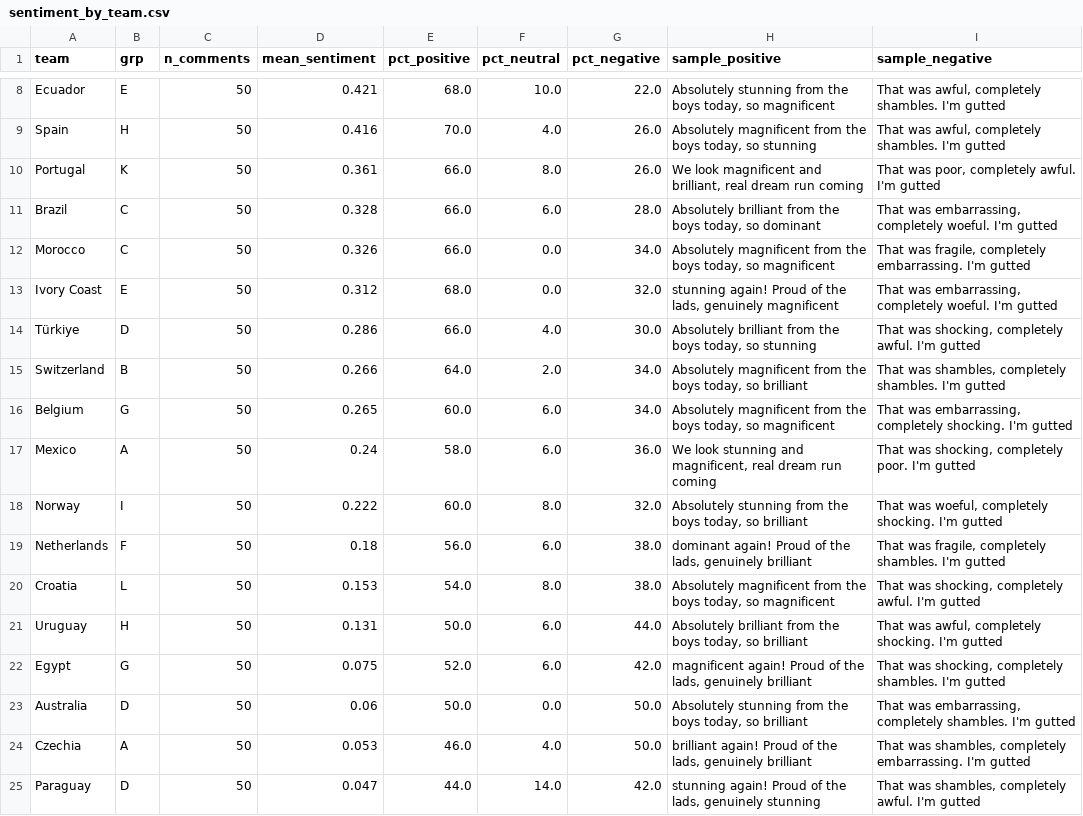
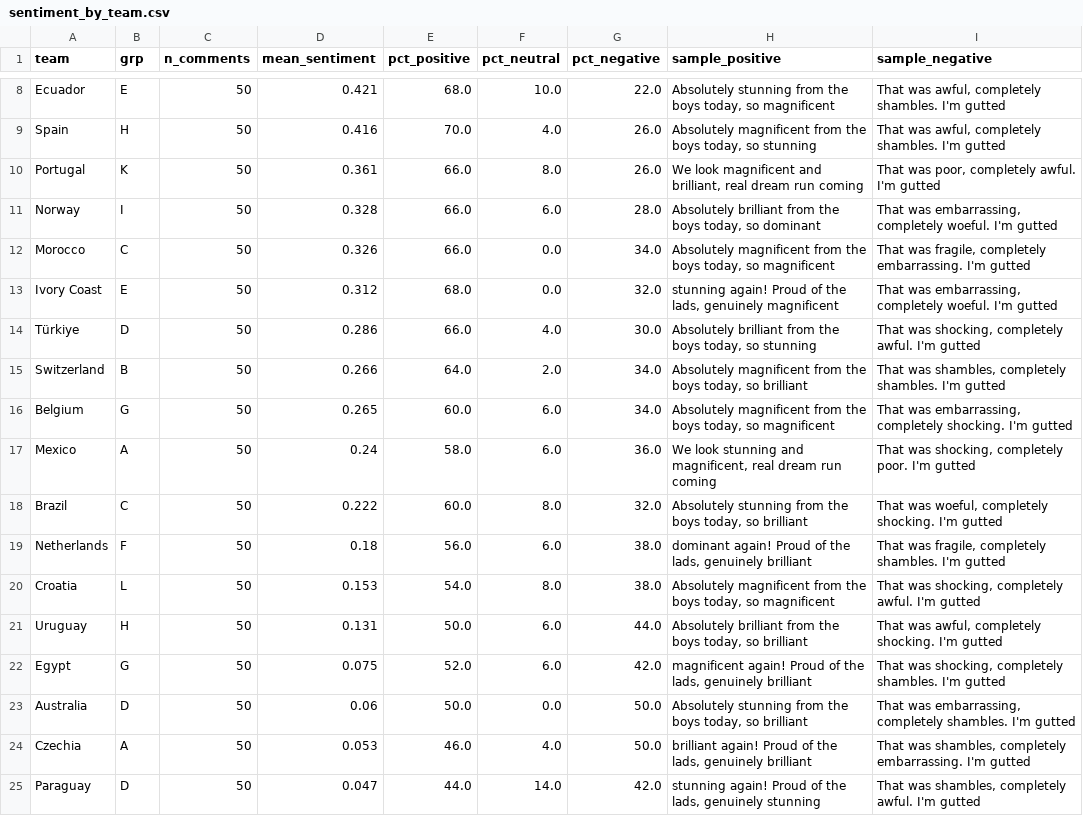
Before and after one commit to nmashiat/wc2026-command-center, a CSV file: outputs/sentiment_by_team.csv, drawn as a sheet; only a part is shown, gaps mark what is left out.

```diff
--- a/outputs/sentiment_by_team.csv
+++ b/outputs/sentiment_by_team.csv
@@ -10,3 +10,3 @@ Spain,H,50,0.416,70.0,4.0,26.0,"Absolutely magnificent from the boys today, so s
 Portugal,K,50,0.361,66.0,8.0,26.0,"We look magnificent and brilliant, real dream run coming","That was poor, completely awful. I'm gutted"
-Brazil,C,50,0.328,66.0,6.0,28.0,"Absolutely brilliant from the boys today, so dominant","That was embarrassing, completely woeful. I'm gutted"
+Norway,I,50,0.328,66.0,6.0,28.0,"Absolutely brilliant from the boys today, so dominant","That was embarrassing, completely woeful. I'm gutted"
 Morocco,C,50,0.326,66.0,0.0,34.0,"Absolutely magnificent from the boys today, so magnificent","That was fragile, completely embarrassing. I'm gutted"
@@ -17,3 +17,3 @@ Belgium,G,50,0.265,60.0,6.0,34.0,"Absolutely magnificent from the boys today, so
 Mexico,A,50,0.24,58.0,6.0,36.0,"We look stunning and magnificent, real dream run coming","That was shocking, completely poor. I'm gutted"
-Norway,I,50,0.222,60.0,8.0,32.0,"Absolutely stunning from the boys today, so brilliant","That was woeful, completely shocking. I'm gutted"
+Brazil,C,50,0.222,60.0,8.0,32.0,"Absolutely stunning from the boys today, so brilliant","That was woeful, completely shocking. I'm gutted"
 Netherlands,F,50,0.18,56.0,6.0,38.0,"dominant again! Proud of the lads, genuinely brilliant","That was fragile, completely shambles. I'm gutted"
```
Also changed, not shown: outputs/goals_by_day.csv, outputs/predictions.csv, 10 other files.
